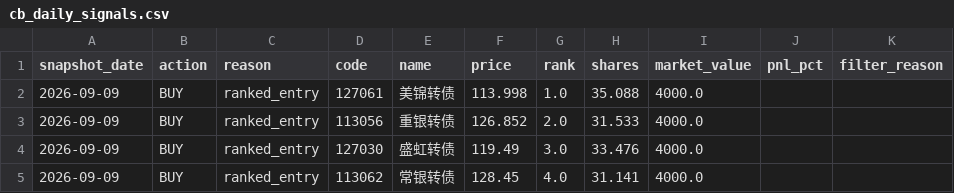
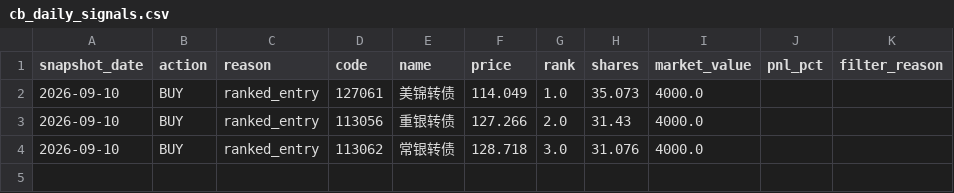
Before and after one commit to qsbkwlt-sketch/stock-monitor, a CSV file: cb_factor_signal_output/cb_daily_signals.csv, drawn as a sheet.

```diff
--- a/cb_factor_signal_output/cb_daily_signals.csv
+++ b/cb_factor_signal_output/cb_daily_signals.csv
@@ -1,5 +1,4 @@
 snapshot_date,action,reason,code,name,price,rank,shares,market_value,pnl_pct,filter_reason
-2026-09-09,BUY,ranked_entry,127061,美锦转债,113.998,1.0,35.088,4000.0,,
-2026-09-09,BUY,ranked_entry,113056,重银转债,126.852,2.0,31.533,4000.0,,
-2026-09-09,BUY,ranked_entry,127030,盛虹转债,119.49,3.0,33.476,4000.0,,
-2026-09-09,BUY,ranked_entry,113062,常银转债,128.45,4.0,31.141,4000.0,,
+2026-09-10,BUY,ranked_entry,127061,美锦转债,114.049,1.0,35.073,4000.0,,
+2026-09-10,BUY,ranked_entry,113056,重银转债,127.266,2.0,31.43,4000.0,,
+2026-09-10,BUY,ranked_entry,113062,常银转债,128.718,3.0,31.076,4000.0,,
```
Also changed, not shown: cb_factor_output/cb_factor_candidates.csv, cb_factor_signal_output/cb_target_portfolio.csv, 3 other files.
